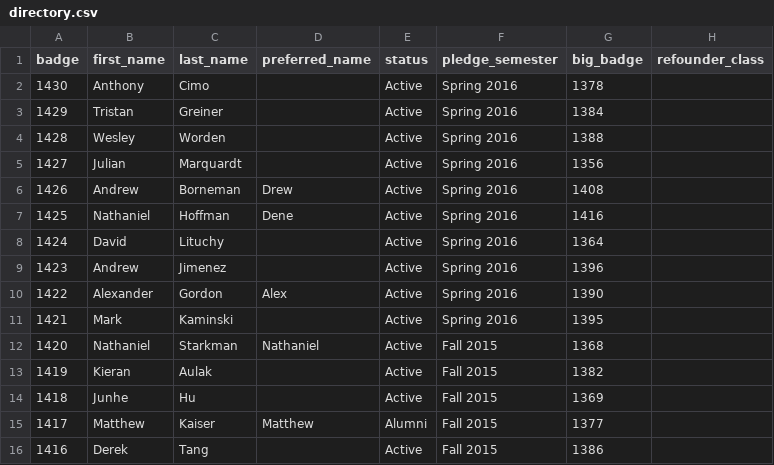
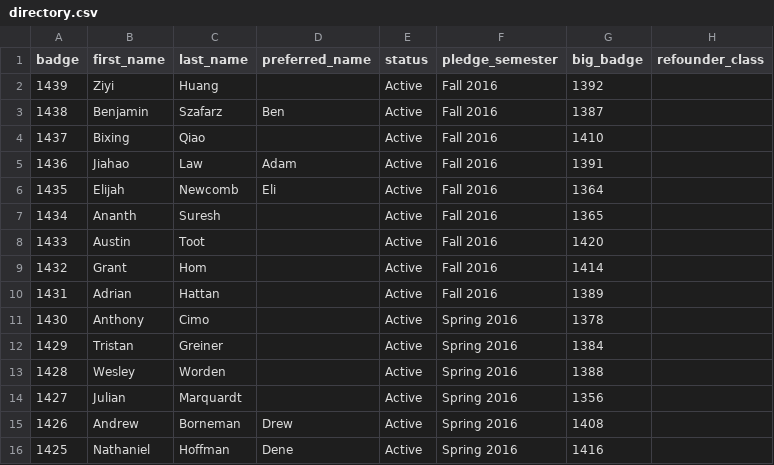
Before and after one commit to lucas-flowers/snutree2, a CSV file: directory.csv, drawn as a sheet; only a part is shown; the shorter side is filled out with more unchanged rows; the diff names each change by its address in the sheet, - before the commit and + after, or states it on an @@ line.

Commit message:
Add Fall 2016 pledge class to directory test file

```diff
--- a/directory.csv
+++ b/directory.csv
+row 2: 1439 | Ziyi | Huang |  | Active | Fall 2016 | 1392
+row 3: 1438 | Benjamin | Szafarz | Ben | Active | Fall 2016 | 1387
+row 4: 1437 | Bixing | Qiao |  | Active | Fall 2016 | 1410
+row 5: 1436 | Jiahao | Law | Adam | Active | Fall 2016 | 1391
+row 6: 1435 | Elijah | Newcomb | Eli | Active | Fall 2016 | 1364
+row 7: 1434 | Ananth | Suresh |  | Active | Fall 2016 | 1365
+row 8: 1433 | Austin | Toot |  | Active | Fall 2016 | 1420
+row 9: 1432 | Grant | Hom |  | Active | Fall 2016 | 1414
+row 10: 1431 | Adrian | Hattan |  | Active | Fall 2016 | 1389
```
